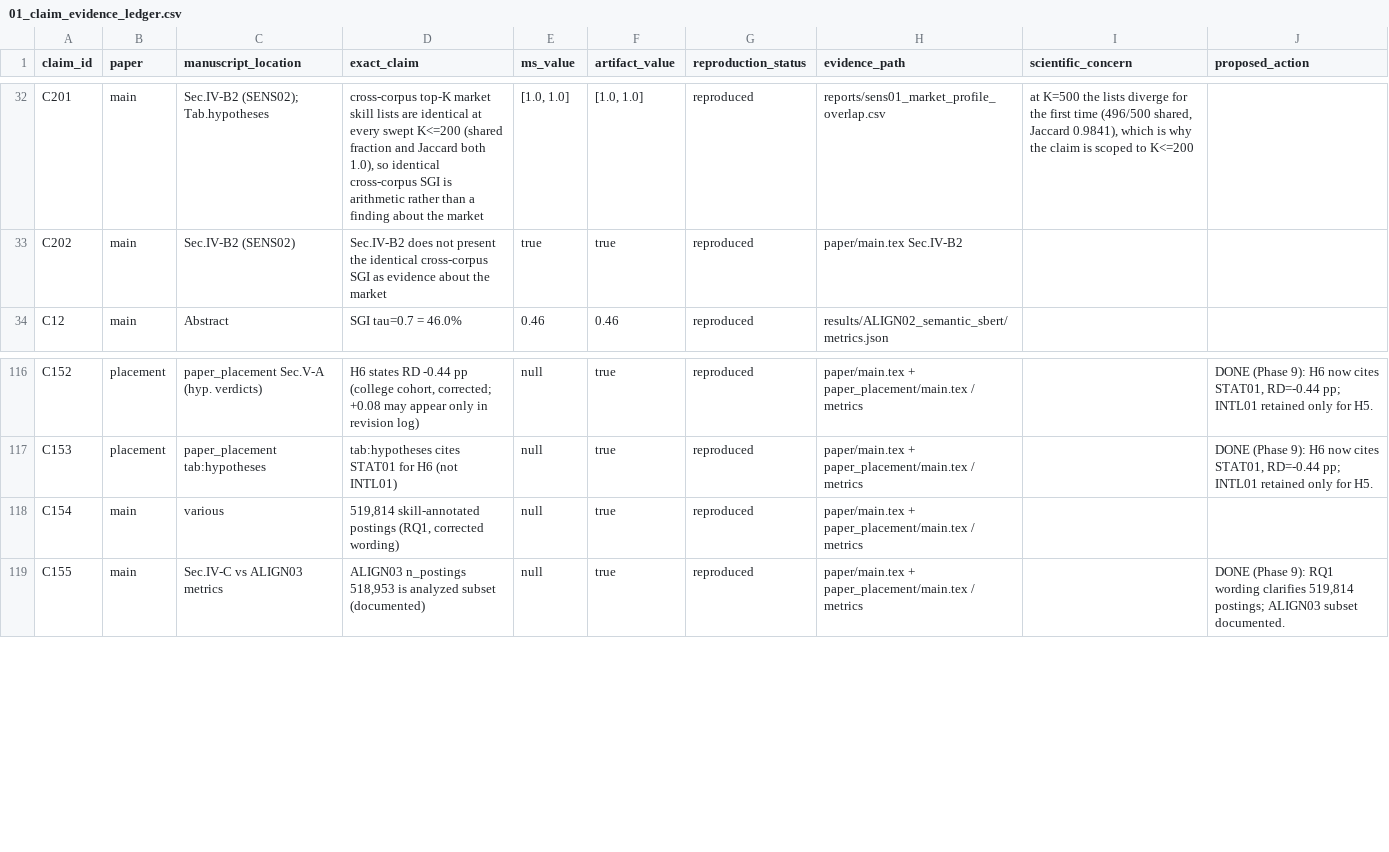
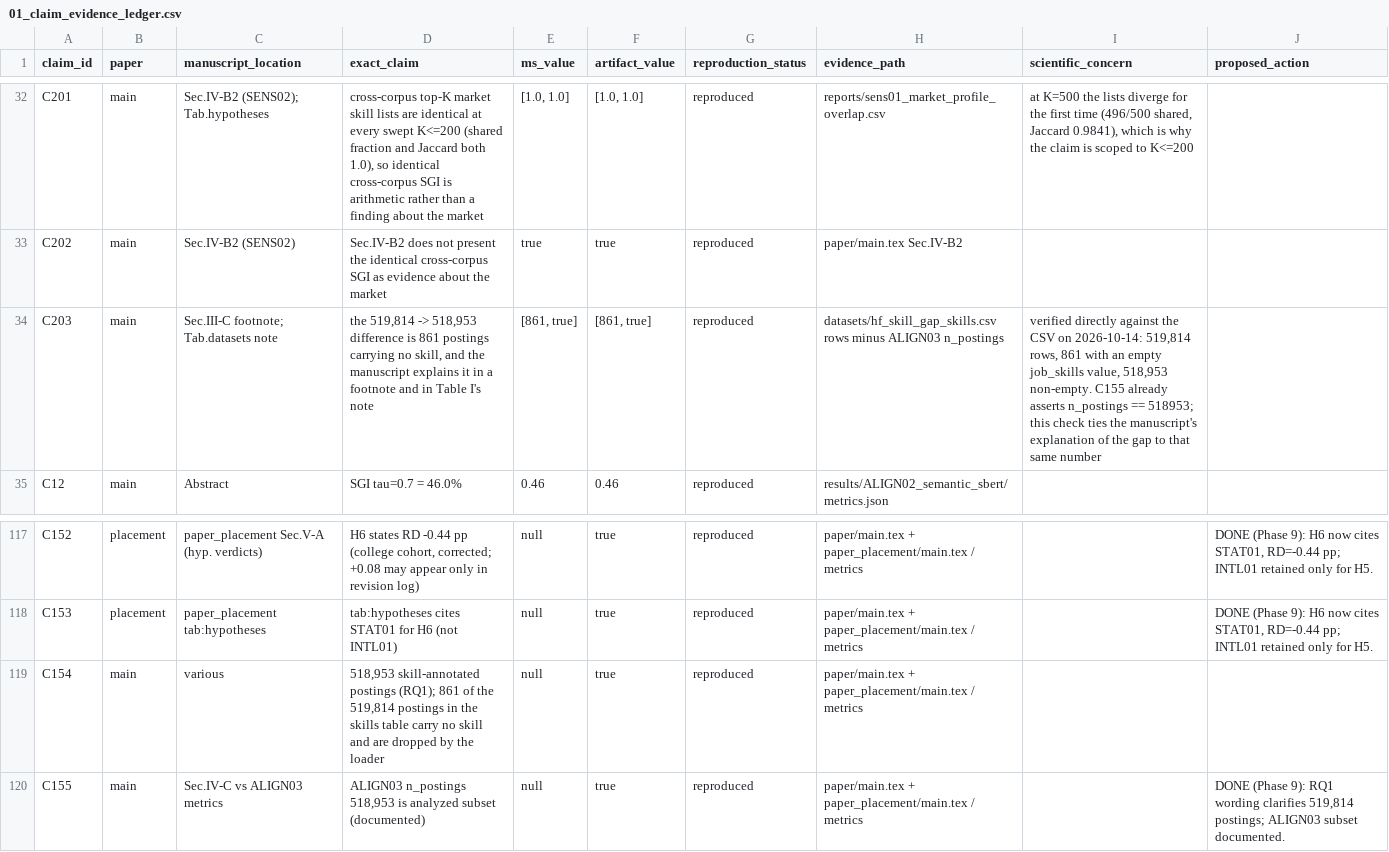
Before and after one commit to MIHMahmudEli/skill-gap-analysis, a CSV file: audit/01_claim_evidence_ledger.csv, drawn as a sheet; only a part is shown, gaps mark what is left out.

Commit message:
Fix 3: reconcile the 519,814 vs 518,953 posting count where the bootstrap draws
The skills table has 519,814 rows, one per posting.  861 of them carry an
empty job_skills value, so load_market_hf()'s dropna() removes them and the
bootstrap resamples 518,953 - which is exactly ALIGN03's n_postings.  The
paper used the dataset count wherever the ANALYSIS count applied:

  L275  "resampling all 519,814 postings per replicate"  -> 518,953
  L285  "Among the 519,814 skill-annotated postings"     -> 518,953
        (the 861 dropped rows are by definition not skill-annotated)

Fixed in both places, plus a first-in-paper footnote at L275 giving the
reconciliation (519,814 listed, 861 with no skill, 518,953 analyzed) and an
"Analysis count:" sentence in the Table I note so the two numbers appear
side by side where the row counts are inventoried.

Counts verified directly against datasets/hf_skill_gap_skills.csv rather
than inferred: 519,814 rows, 861 NaN job_skills, 518,953 non-NaN, one row
per distinct job_link.

Checks: C154 rewritten - it used to require the WRONG string "519,814
skill-annotated postings" to be present; it now requires the corrected
string, requires the wrong one to be ABSENT, and ties the number to
ALIGN03 n_postings.  New C203 asserts the 861 gap is derived from the
artifact (519,814 minus n_postings) and that the manuscript explains it.
C155 already asserted n_postings == 518953 but nothing required the text to
agree with it; that gap is now closed.

The other 14 occurrences of 519,814 are left alone: they describe the
dataset's row count, which is correct.

Gates: 55 pytest, 160/160 verify_claims, 170 ledger rows reproduced,
verify.py all_verified true, 15/15 tables, 17 pages, 0 errors, 0 undefined
refs, 0 overfull boxes.

```diff
--- a/audit/01_claim_evidence_ledger.csv
+++ b/audit/01_claim_evidence_ledger.csv
@@ -33,2 +33,3 @@ C201,main,Sec.IV-B2 (SENS02); Tab.hypotheses,"cross-corpus top-K market skill li
 C202,main,Sec.IV-B2 (SENS02),Sec.IV-B2 does not present the identical cross-corpus SGI as evidence about the market,true,true,reproduced,paper/main.tex Sec.IV-B2,,
+C203,main,Sec.III-C footnote; Tab.datasets note,"the 519,814 -> 518,953 difference is 861 postings carrying no skill, and the manuscript explains it in a footnote and in Table I's note","[861, true]","[861, true]",reproduced,datasets/hf_skill_gap_skills.csv rows minus ALIGN03 n_postings,"verified directly against the CSV on 2026-10-14: 519,814 rows, 861 with an empty job_skills value, 518,953 non-empty. C155 already asserts n_postings == 518953; this check ties the manuscript's explanation of the gap to that same number",
 C12,main,Abstract,SGI tau=0.7 = 46.0%,0.46,0.46,reproduced,results/ALIGN02_semantic_sbert/metrics.json,,
@@ -117,3 +118,3 @@ C152,placement,paper_placement Sec.V-A (hyp. verdicts),"H6 states RD -0.44 pp (c
 C153,placement,paper_placement tab:hypotheses,tab:hypotheses cites STAT01 for H6 (not INTL01),null,true,reproduced,paper/main.tex + paper_placement/main.tex / metrics,,"DONE (Phase 9): H6 now cites STAT01, RD=-0.44 pp; INTL01 retained only for H5."
-C154,main,various,"519,814 skill-annotated postings (RQ1, corrected wording)",null,true,reproduced,paper/main.tex + paper_placement/main.tex / metrics,,
+C154,main,various,"518,953 skill-annotated postings (RQ1); 861 of the 519,814 postings in the skills table carry no skill and are dropped by the loader",null,true,reproduced,paper/main.tex + paper_placement/main.tex / metrics,,
 C155,main,Sec.IV-C vs ALIGN03 metrics,"ALIGN03 n_postings 518,953 is analyzed subset (documented)",null,true,reproduced,paper/main.tex + paper_placement/main.tex / metrics,,"DONE (Phase 9): RQ1 wording clarifies 519,814 postings; ALIGN03 subset documented."
```
Also changed, not shown: 5 other files.
